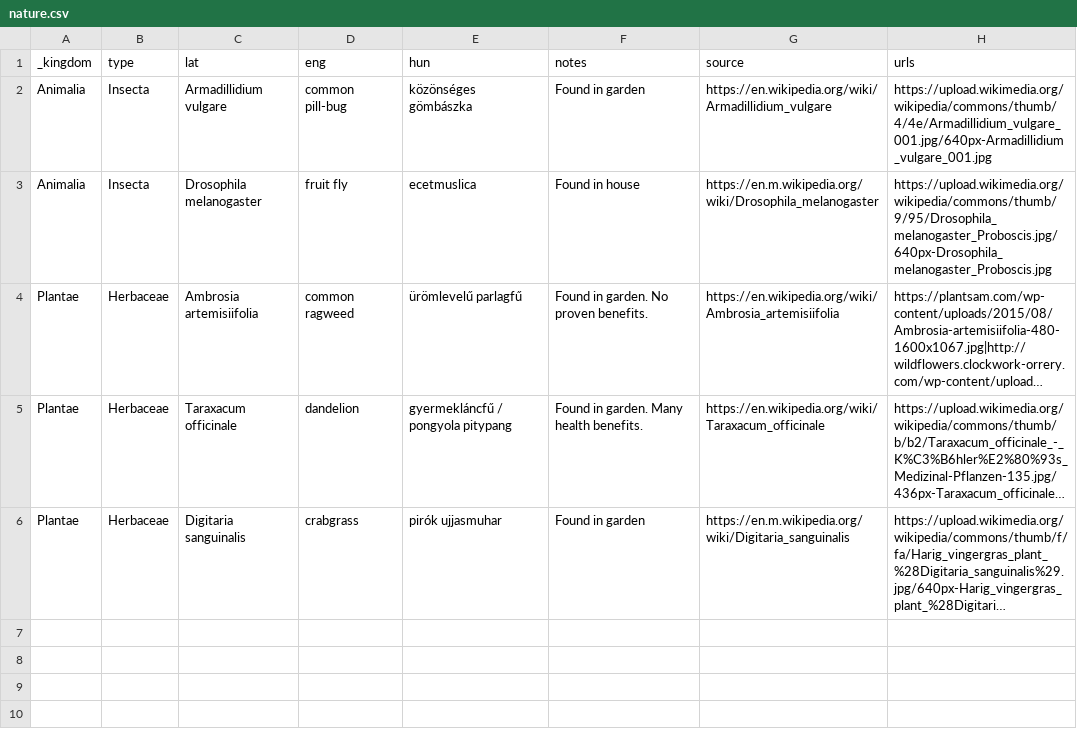
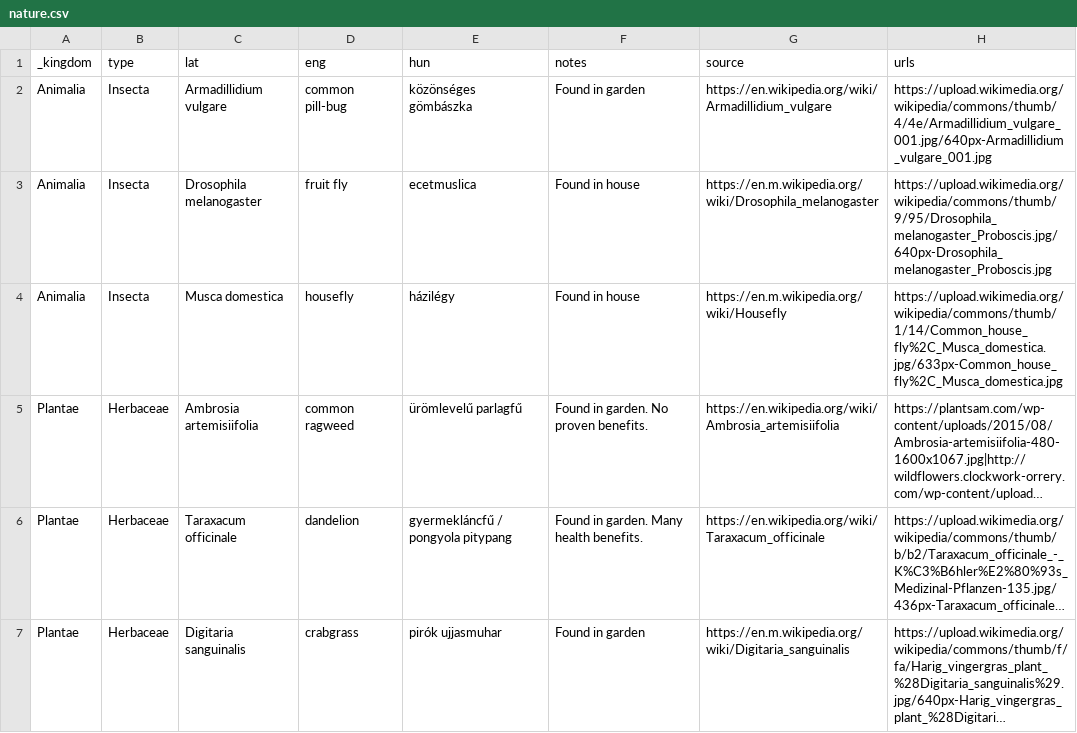
Before and after one commit to vektor8891/notes, a CSV file: _data/nature.csv, drawn as a sheet; long unchanged cells end in …; the diff names each change by its address in the sheet, - before the commit and + after, or states it on an @@ line.

Commit message:
Update nature.csv

```diff
--- a/_data/nature.csv
+++ b/_data/nature.csv
+row 4: Animalia | Insecta | Musca domestica | housefly | házilégy | Found in house | https://en.m.wikipedia.org/wiki/Housefly | https://upload.wikimedia.org/wikipedia/commons/thumb/1/14/Common_house_fly%2C_Musca_domestica.jpg/633px-Common_house_fly%2C_Musca_domestica.jpg
```
